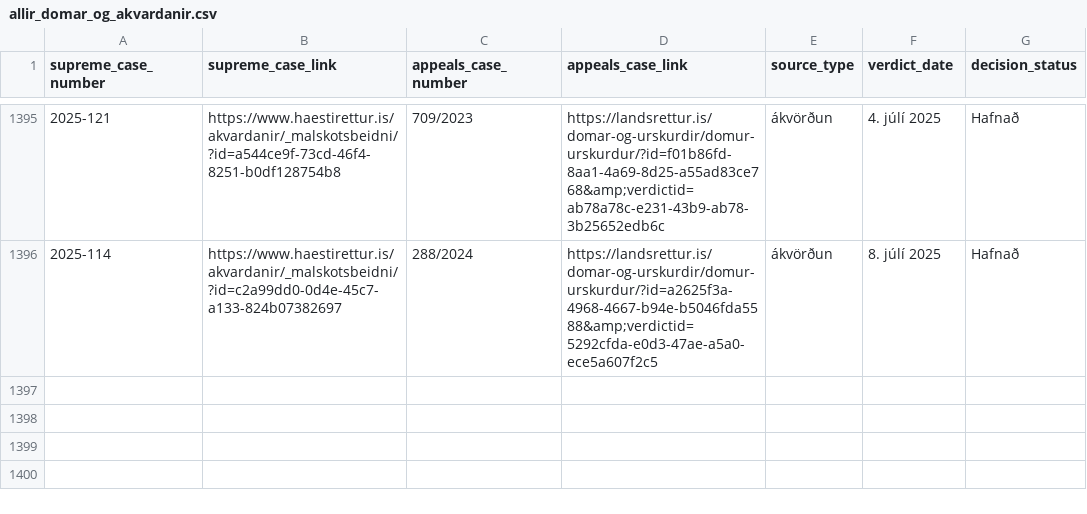
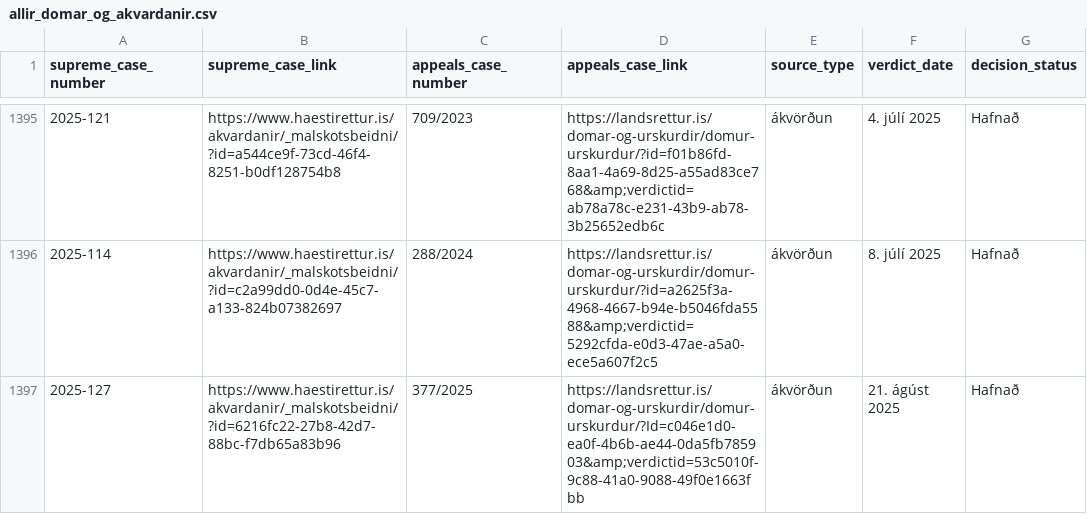
Before and after one commit to larust/hvar-er-haestarettardomurinn, a CSV file: allir_domar_og_akvardanir.csv, drawn as a sheet; only a part is shown, gaps mark what is left out.

Commit message:
chore: update verdicts 2025-08-25T22:00:45Z

```diff
--- a/allir_domar_og_akvardanir.csv
+++ b/allir_domar_og_akvardanir.csv
@@ -1396 +1396,2 @@ supreme_case_number,supreme_case_link,appeals_case_number,appeals_case_link,sour
 2025-114,https://www.haestirettur.is/akvardanir/_malskotsbeidni/?id=c2a99dd0-0d4e-45c7-a133-824b07382697,288/2024,https://landsrettur.is/domar-og-urskurdir/domur-urskurdur/?id=a2625f3a-4968-4667-b94e-b5046fda5588&amp;verdictid=5292cfda-e0d3-47ae-a5a0-ece5a607f2c5,ákvörðun,8. júlí 2025,Hafnað
+2025-127,https://www.haestirettur.is/akvardanir/_malskotsbeidni/?id=6216fc22-27b8-42d7-88bc-f7db65a83b96,377/2025,https://landsrettur.is/domar-og-urskurdir/domur-urskurdur/?Id=c046e1d0-ea0f-4b6b-ae44-0da5fb785903&amp;verdictid=53c5010f-9c88-41a0-9088-49f0e1663fbb,ákvörðun,21. ágúst 2025,Hafnað
```
Also changed, not shown: 2 other files.
